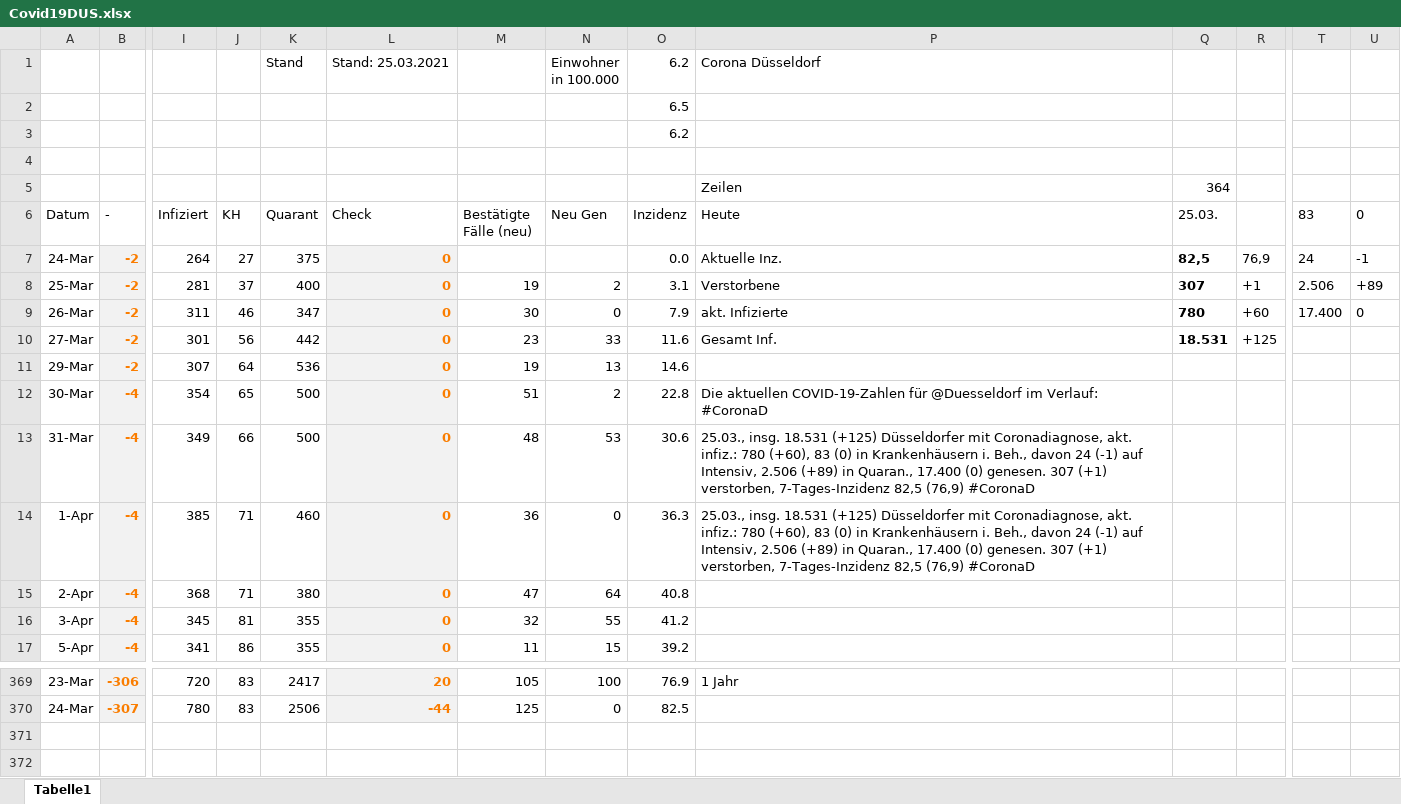
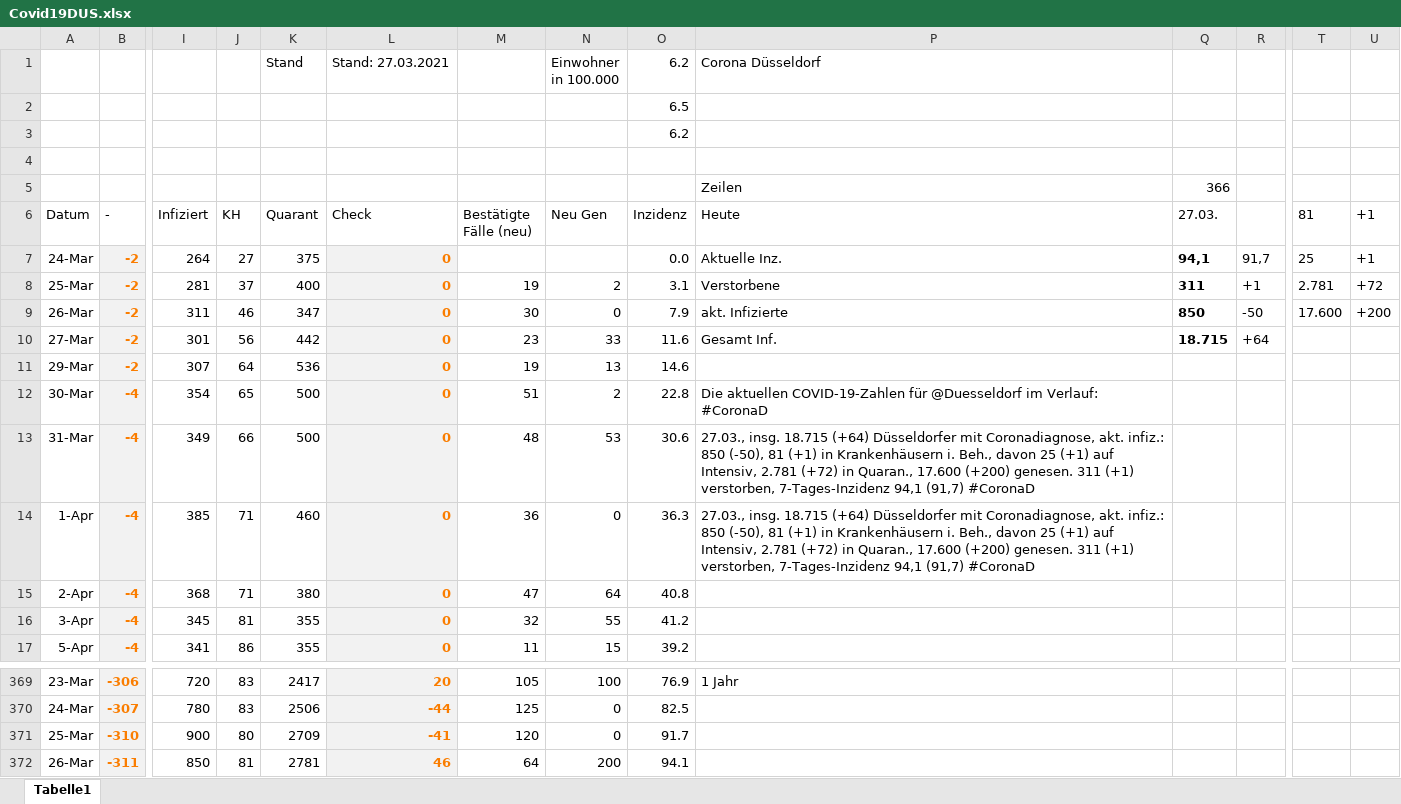
Before and after one commit to dirkschreib/Covid19DUS, an Excel workbook: Covid19DUS.xlsx, sheet Tabelle1, drawn as a sheet; only a part is shown, gaps mark what is left out; values as stored, in another font and other column widths than the file's, no borders; charts and pictures and table styles not drawn; rows hold the shown columns only; the diff names each change by its address in the sheet, - before the commit and + after, or states it on an @@ line.

Commit message:
Stand: 26.03.2021

```diff
--- a/Covid19DUS.xlsx (sheet Tabelle1)
+++ b/Covid19DUS.xlsx (sheet Tabelle1)
-L1 (Check): Stand: 25.03.2021
+L1 (Check): Stand: 27.03.2021
-Q5 (27.03.): 364
+Q5 (27.03.): 366
-Q6: 25.03.
+Q6: 27.03.
-T6: 83
+T6: 81
-U6: 0
+U6: +1
-Q7 (27.03.): 82,5
+Q7 (27.03.): 94,1
-R7: 76,9
+R7: 91,7
-T7 (81): 24
+T7 (81): 25
-U7 (+1): -1
+U7 (+1): +1
-Q8 (27.03.): 307
+Q8 (27.03.): 311
-T8 (81): 2.506
+T8 (81): 2.781
-U8 (+1): +89
+U8 (+1): +72
-Q9 (27.03.): 780
+Q9 (27.03.): 850
-R9: +60
+R9: -50
-T9 (81): 17.400
+T9 (81): 17.600
-U9 (+1): 0
+U9 (+1): +200
-Q10 (27.03.): 18.531
+Q10 (27.03.): 18.715
-R10: +125
+R10: +64
-P13:P14 (Heute): 25.03., insg. 18.531 (+125) Düsseldorfer mit Coronadiagnose, akt. infiz.: 780 (+60), 83 (0) in Krankenhäusern i. Beh., davon 24 (-1) auf Intensiv, 2.506 (+89) in Quaran., 17.400 (0) genesen. 307 (+1) verstorben, 7-Tages-Inzidenz 82,5 (76,9) #CoronaD
+P13:P14 (Heute): 27.03., insg. 18.715 (+64) Düsseldorfer mit Coronadiagnose, akt. infiz.: 850 (-50), 81 (+1) in Krankenhäusern i. Beh., davon 25 (+1) auf Intensiv, 2.781 (+72) in Quaran., 17.600 (+200) genesen. 311 (+1) verstorben, 7-Tages-Inzidenz 94,1 (91,7) #CoronaD
+row 371: 25-Mar | -310 | 900 | 80 | 2709 | -41 | 120 | 0 | 91.7
+row 372: 26-Mar | -311 | 850 | 81 | 2781 | 46 | 64 | 200 | 94.1
```
Also changed, not shown: charts or pictures, 2 other files.
